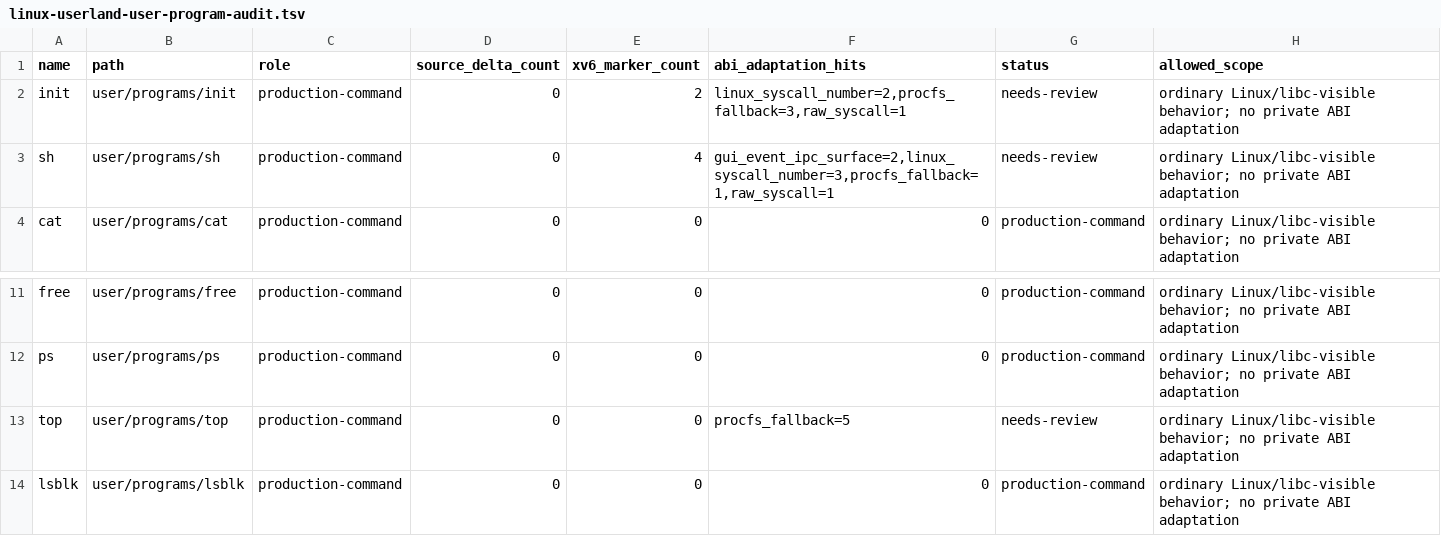
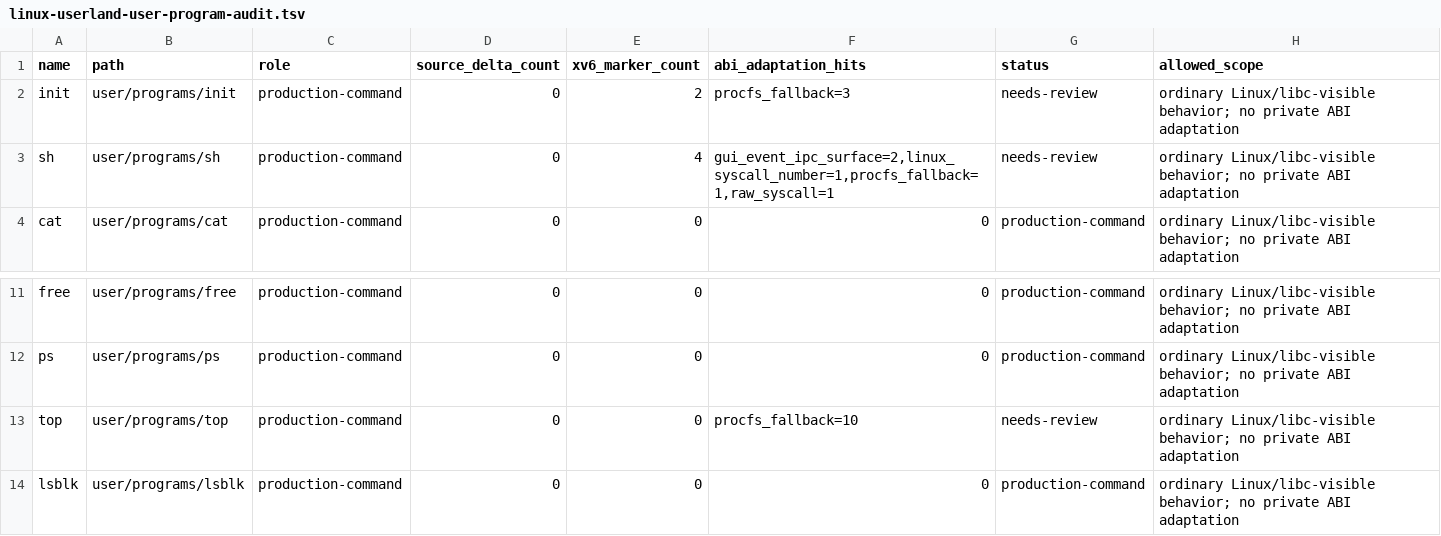
Before and after one commit to ElectronSpark/v6-vibe-set, a TSV file: docs/linux-userland-user-program-audit.tsv, drawn as a sheet; only a part is shown, gaps mark what is left out.

Commit message:
Record user program depatch cleanup

```diff
--- a/docs/linux-userland-user-program-audit.tsv
+++ b/docs/linux-userland-user-program-audit.tsv
@@ -1,4 +1,4 @@
 name	path	role	source_delta_count	xv6_marker_count	abi_adaptation_hits	status	allowed_scope
-init	user/programs/init	production-command	0	2	linux_syscall_number=2,procfs_fallback=3,raw_syscall=1	needs-review	ordinary Linux/libc-visible behavior; no private ABI adaptation
-sh	user/programs/sh	production-command	0	4	gui_event_ipc_surface=2,linux_syscall_number=3,procfs_fallback=1,raw_syscall=1	needs-review	ordinary Linux/libc-visible behavior; no private ABI adaptation
+init	user/programs/init	production-command	0	2	procfs_fallback=3	needs-review	ordinary Linux/libc-visible behavior; no private ABI adaptation
+sh	user/programs/sh	production-command	0	4	gui_event_ipc_surface=2,linux_syscall_number=1,procfs_fallback=1,raw_syscall=1	needs-review	ordinary Linux/libc-visible behavior; no private ABI adaptation
 cat	user/programs/cat	production-command	0	0	0	production-command	ordinary Linux/libc-visible behavior; no private ABI adaptation
@@ -12,3 +12,3 @@ free	user/programs/free	production-command	0	0	0	production-command	ordinary Lin
 ps	user/programs/ps	production-command	0	0	0	production-command	ordinary Linux/libc-visible behavior; no private ABI adaptation
-top	user/programs/top	production-command	0	0	procfs_fallback=5	needs-review	ordinary Linux/libc-visible behavior; no private ABI adaptation
+top	user/programs/top	production-command	0	0	procfs_fallback=10	needs-review	ordinary Linux/libc-visible behavior; no private ABI adaptation
 lsblk	user/programs/lsblk	production-command	0	0	0	production-command	ordinary Linux/libc-visible behavior; no private ABI adaptation
```
Also changed, not shown: 1 other file.
